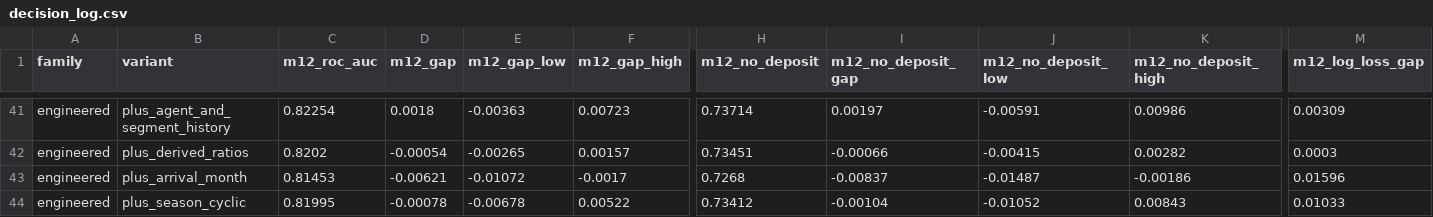
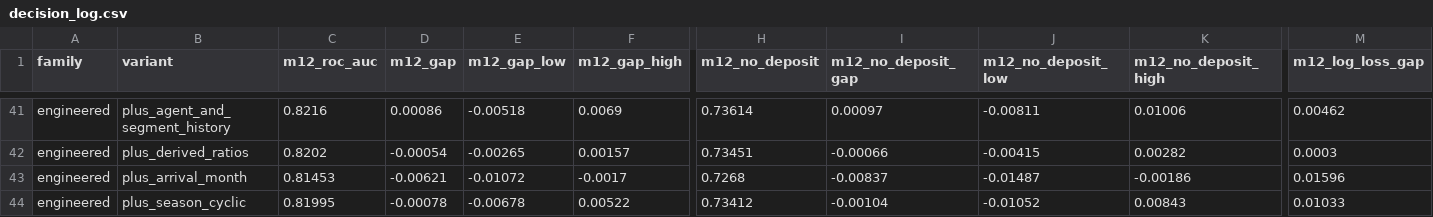
Before and after one commit to Joakamakaka1/machine-learning-project, a CSV file: outputs/review/decision_log.csv, drawn as a sheet; only a part is shown, gaps mark what is left out; the diff covers the shown part only; the diff names each change by its address in the sheet, - before the commit and + after, or states it on an @@ line.

```diff
--- a/outputs/review/decision_log.csv
+++ b/outputs/review/decision_log.csv
-C41 (m12_roc_auc): 0.82254
+C41 (m12_roc_auc): 0.8216
-D41 (m12_gap): 0.0018
+D41 (m12_gap): 0.00086
-E41 (m12_gap_low): -0.00363
+E41 (m12_gap_low): -0.00518
-F41 (m12_gap_high): 0.00723
+F41 (m12_gap_high): 0.0069
-H41 (m12_no_deposit): 0.73714
+H41 (m12_no_deposit): 0.73614
-I41 (m12_no_deposit_gap): 0.00197
+I41 (m12_no_deposit_gap): 0.00097
-J41 (m12_no_deposit_low): -0.00591
+J41 (m12_no_deposit_low): -0.00811
-K41 (m12_no_deposit_high): 0.00986
+K41 (m12_no_deposit_high): 0.01006
-M41 (m12_log_loss_gap): 0.00309
+M41 (m12_log_loss_gap): 0.00462
```
Also changed, not shown: 48 edited cells elsewhere in this file, outputs/review/cadence.csv, outputs/review/engineered_m12.csv, 27 other files.
